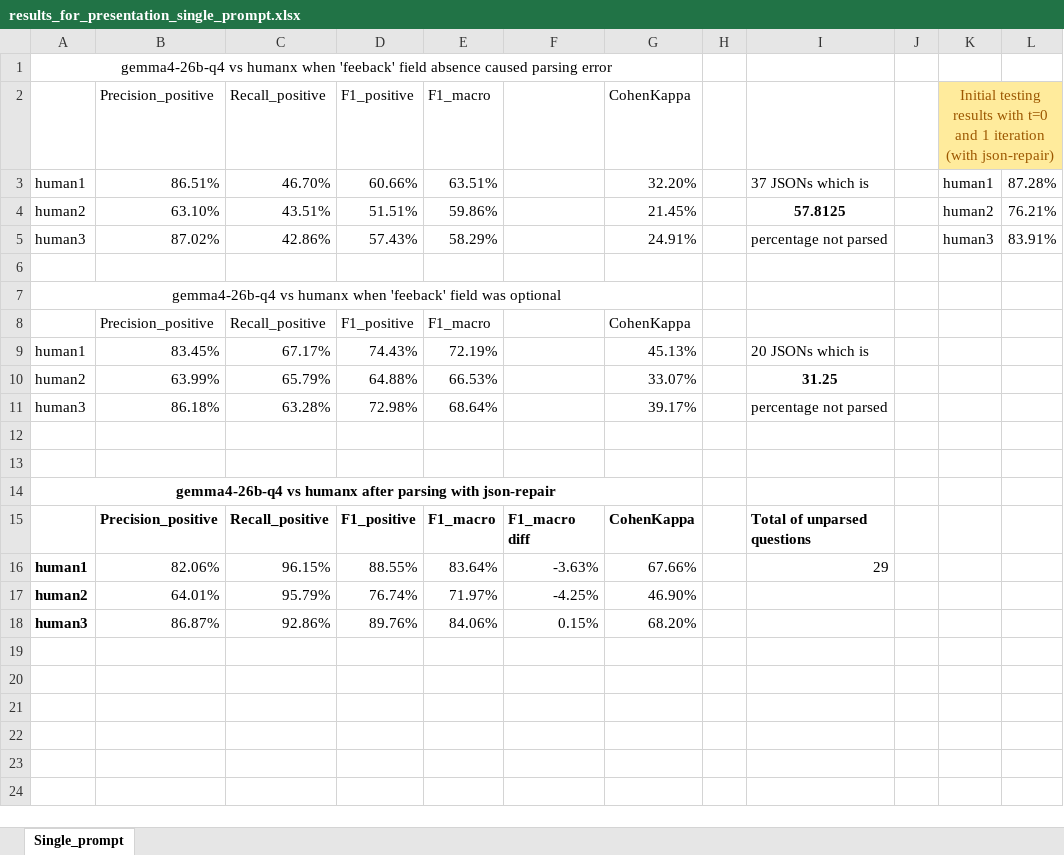
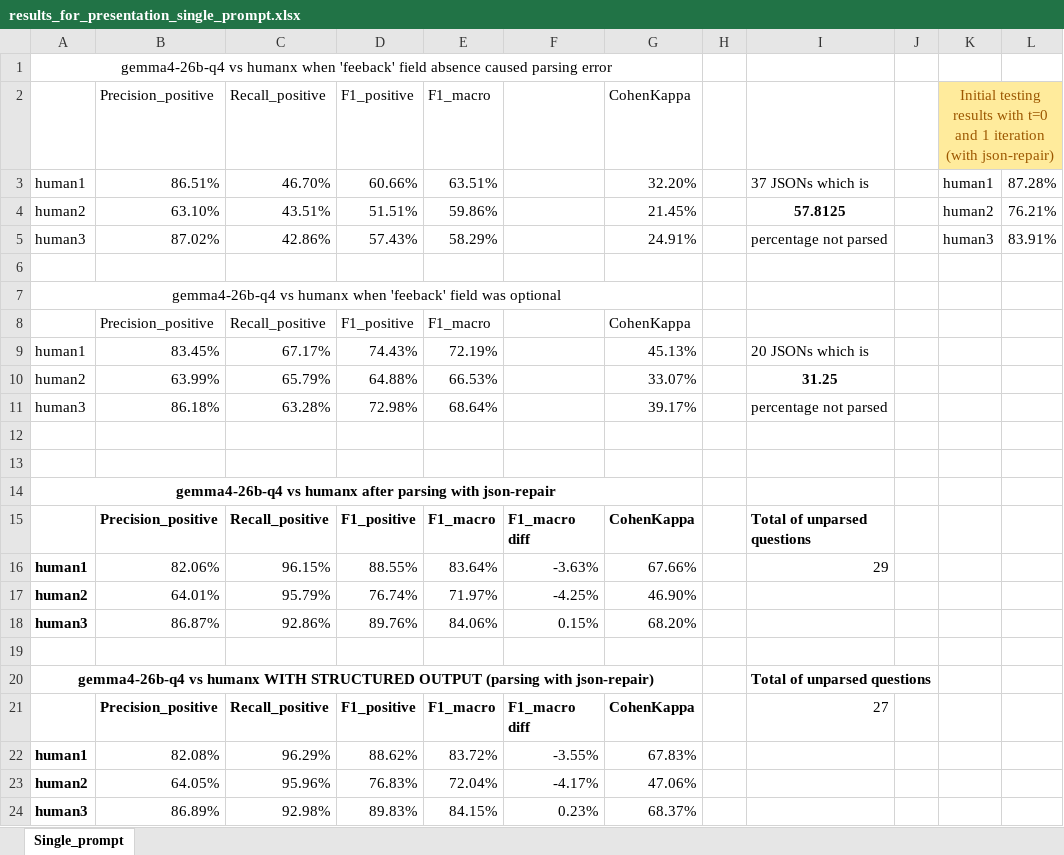
Before and after one commit to TheHappyLemon/Using-LLM-for-automated-feedback-generation-on-a-bachelor-thesis, an Excel workbook: src/results/llm/single_prompt_testing_01/responses/results_for_presentation_single_prompt.xlsx, sheet Single_prompt, drawn as a sheet; values as stored, in another font and other column widths than the file's, no borders; conditional formats not drawn; the diff names each change by its address in the sheet, - before the commit and + after, or states it on an @@ line.

Commit message:
Metrics for single prompt with structured output json-repair

```diff
--- a/src/results/llm/single_prompt_testing_01/responses/results_for_presentation_single_prompt.xlsx (sheet Single_prompt)
+++ b/src/results/llm/single_prompt_testing_01/responses/results_for_presentation_single_prompt.xlsx (sheet Single_prompt)
+row 19: (empty)
+row 20: gemma4-26b-q4 vs humanx WITH STRUCTURED OUTPUT (parsing with json-repair) |  |  |  |  |  |  |  | Total of unparsed questions
+row 21:  | Precision_positive | Recall_positive | F1_positive | F1_macro | F1_macro diff | CohenKappa |  | 27
+row 22: human1 | 82.08% | 96.29% | 88.62% | 83.72% | -3.55% | 67.83%
+row 23: human2 | 64.05% | 95.96% | 76.83% | 72.04% | -4.17% | 47.06%
+row 24: human3 | 86.89% | 92.98% | 89.83% | 84.15% | 0.23% | 68.37%
```
Also changed, not shown: 12 other files.
